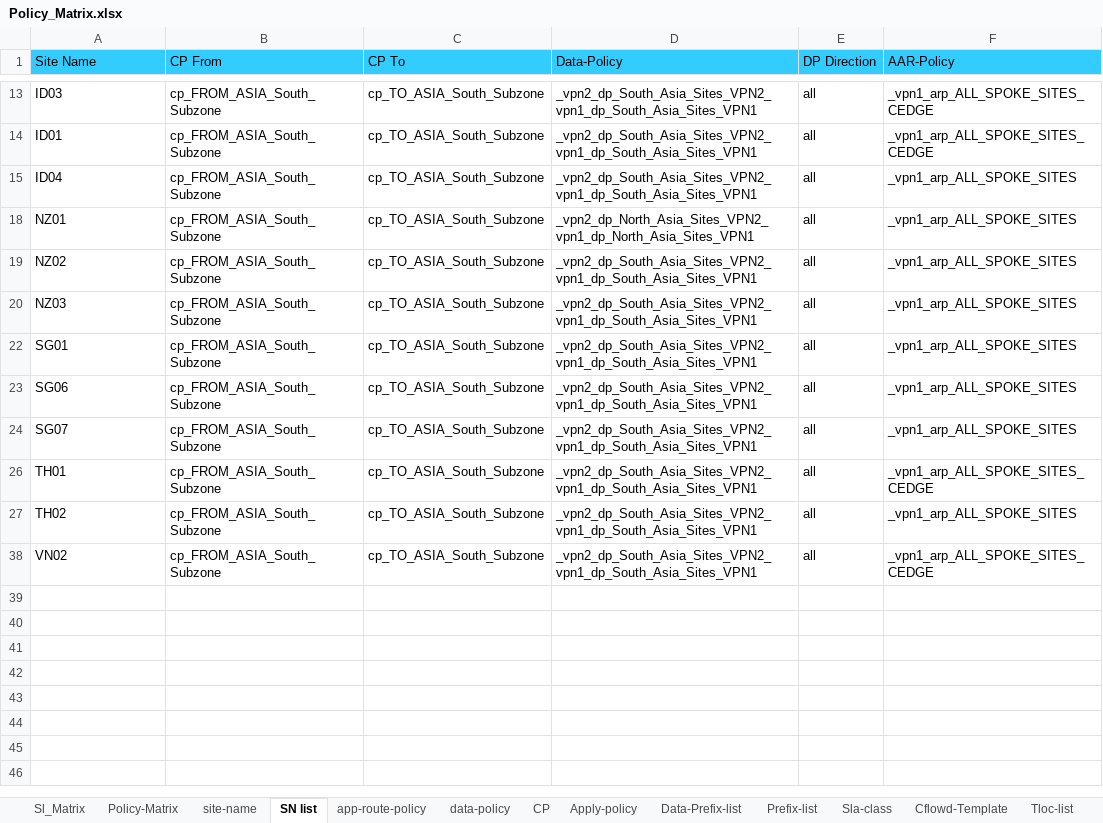
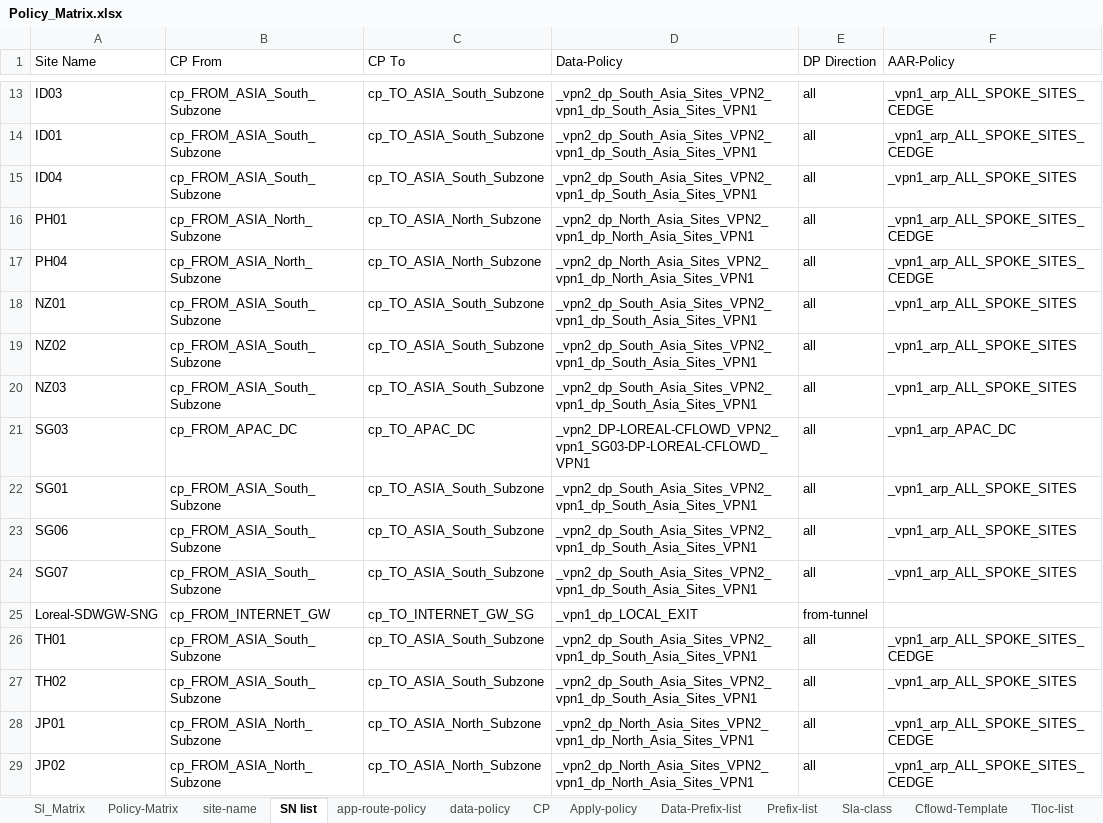
Before and after one commit to foxrylai/L-Oreal, an Excel workbook: vSmart/Ver 1.1/Policy_Matrix.xlsx, sheet SN list, drawn as a sheet; only a part is shown, gaps mark what is left out; the shorter side is filled out with more unchanged rows; values as stored, in another font and other column widths than the file's, no borders; table styles not drawn; the diff covers the shown part only; the diff names each change by its address in the sheet, - before the commit and + after, or states it on an @@ line.

```diff
--- a/vSmart/Ver 1.1/Policy_Matrix.xlsx (sheet SN list)
+++ b/vSmart/Ver 1.1/Policy_Matrix.xlsx (sheet SN list)
-A1:F1 fill: #33CCFF
+A1:F1 fill: none
@@ row 16 unhidden: PH01 | cp_FROM_ASIA_North_Subzone | cp_TO_ASIA_North_Subzone | _vpn2_dp_North_Asia_Sites_VPN2_vpn1_dp_North_Asia_Sites_VPN1 | all | _vpn1_arp_ALL_SPOKE_SITES_CEDGE @@
@@ row 17 unhidden: PH04 | cp_FROM_ASIA_North_Subzone | cp_TO_ASIA_North_Subzone | _vpn2_dp_North_Asia_Sites_VPN2_vpn1_dp_North_Asia_Sites_VPN1 | all | _vpn1_arp_ALL_SPOKE_SITES_CEDGE @@
-D18 (Data-Policy): _vpn2_dp_North_Asia_Sites_VPN2_vpn1_dp_North_Asia_Sites_VPN1
+D18 (Data-Policy): _vpn2_dp_South_Asia_Sites_VPN2_vpn1_dp_South_Asia_Sites_VPN1
@@ row 21 unhidden: SG03 | cp_FROM_APAC_DC | cp_TO_APAC_DC | _vpn2_DP-LOREAL-CFLOWD_VPN2_vpn1_SG03-DP-LOREAL-CFLOWD_VPN1 | all | _vpn1_arp_APAC_DC @@
@@ row 25 unhidden: Loreal-SDWGW-SNG | cp_FROM_INTERNET_GW | cp_TO_INTERNET_GW_SG | _vpn1_dp_LOCAL_EXIT | from-tunnel @@
@@ row 28 unhidden: JP01 | cp_FROM_ASIA_North_Subzone | cp_TO_ASIA_North_Subzone | _vpn2_dp_North_Asia_Sites_VPN2_vpn1_dp_North_Asia_Sites_VPN1 | all | _vpn1_arp_ALL_SPOKE_SITES_CEDGE @@
@@ row 29 unhidden: JP02 | cp_FROM_ASIA_North_Subzone | cp_TO_ASIA_North_Subzone | _vpn2_dp_North_Asia_Sites_VPN2_vpn1_dp_North_Asia_Sites_VPN1 | all | _vpn1_arp_ALL_SPOKE_SITES_CEDGE @@
```
Also changed, not shown: 77 hidden or unhidden rows elsewhere in this sheet, sheet Site-list, sheet Sl_Matrix, sheet Apply-policy, sheet Data-Prefix-list, sheet data-policy, sheet Tloc-list, 8 more sheets, 14 other files.
